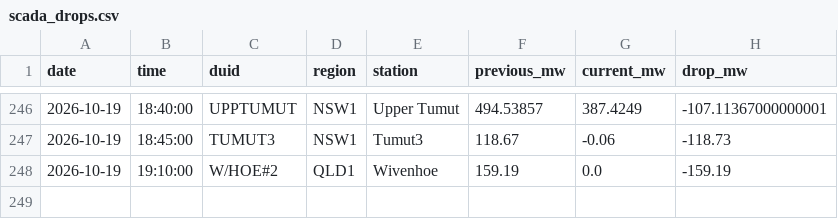
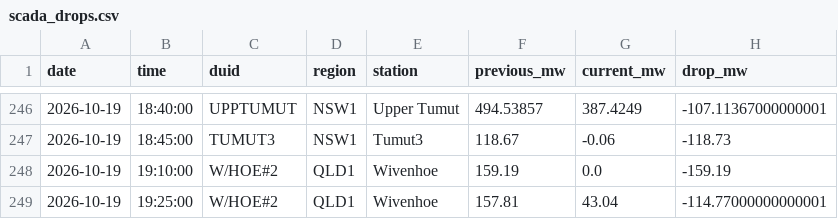
Before and after one commit to Hellijam9/nem-intelligence, a CSV file: state/scada_drops.csv, drawn as a sheet; only a part is shown, gaps mark what is left out; the diff names each change by its address in the sheet, - before the commit and + after, or states it on an @@ line.

```diff
--- a/state/scada_drops.csv
+++ b/state/scada_drops.csv
+row 249: 2026-10-19 | 19:25:00 | W/HOE#2 | QLD1 | Wivenhoe | 157.81 | 43.04 | -114.77000000000001
```
Also changed, not shown: 4 other files.
